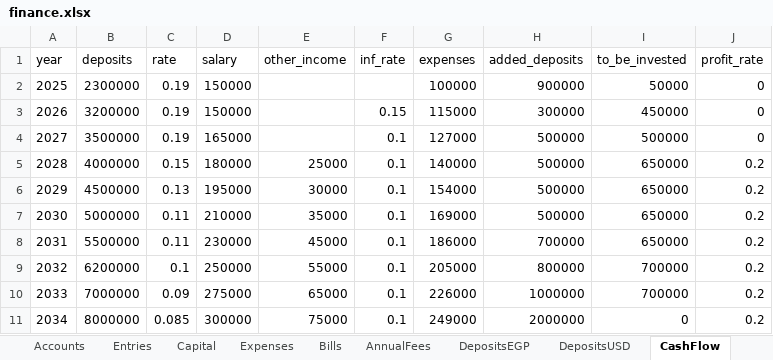
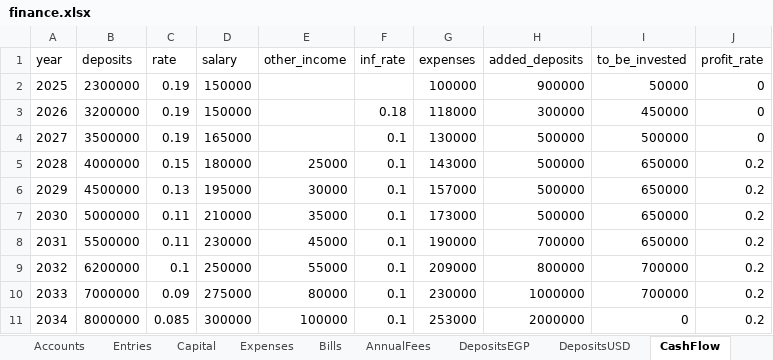
Before and after one commit to ahmedm838/personal-finance, an Excel workbook: docs/finance.xlsx, sheet CashFlow, drawn as a sheet; values as stored, in another font and other column widths than the file's, no borders; the diff names each change by its address in the sheet, - before the commit and + after, or states it on an @@ line.

Commit message:
Update figures from the web app

```diff
--- a/docs/finance.xlsx (sheet CashFlow)
+++ b/docs/finance.xlsx (sheet CashFlow)
-F3 (inf_rate): 0.15
+F3 (inf_rate): 0.18
-G3 (expenses): 115000
+G3 (expenses): 118000
-G4 (expenses): 127000
+G4 (expenses): 130000
-G5 (expenses): 140000
+G5 (expenses): 143000
-G6 (expenses): 154000
+G6 (expenses): 157000
-G7 (expenses): 169000
+G7 (expenses): 173000
-G8 (expenses): 186000
+G8 (expenses): 190000
-G9 (expenses): 205000
+G9 (expenses): 209000
-E10 (other_income): 65000
+E10 (other_income): 80000
-G10 (expenses): 226000
+G10 (expenses): 230000
-E11 (other_income): 75000
+E11 (other_income): 100000
-G11 (expenses): 249000
+G11 (expenses): 253000
```
